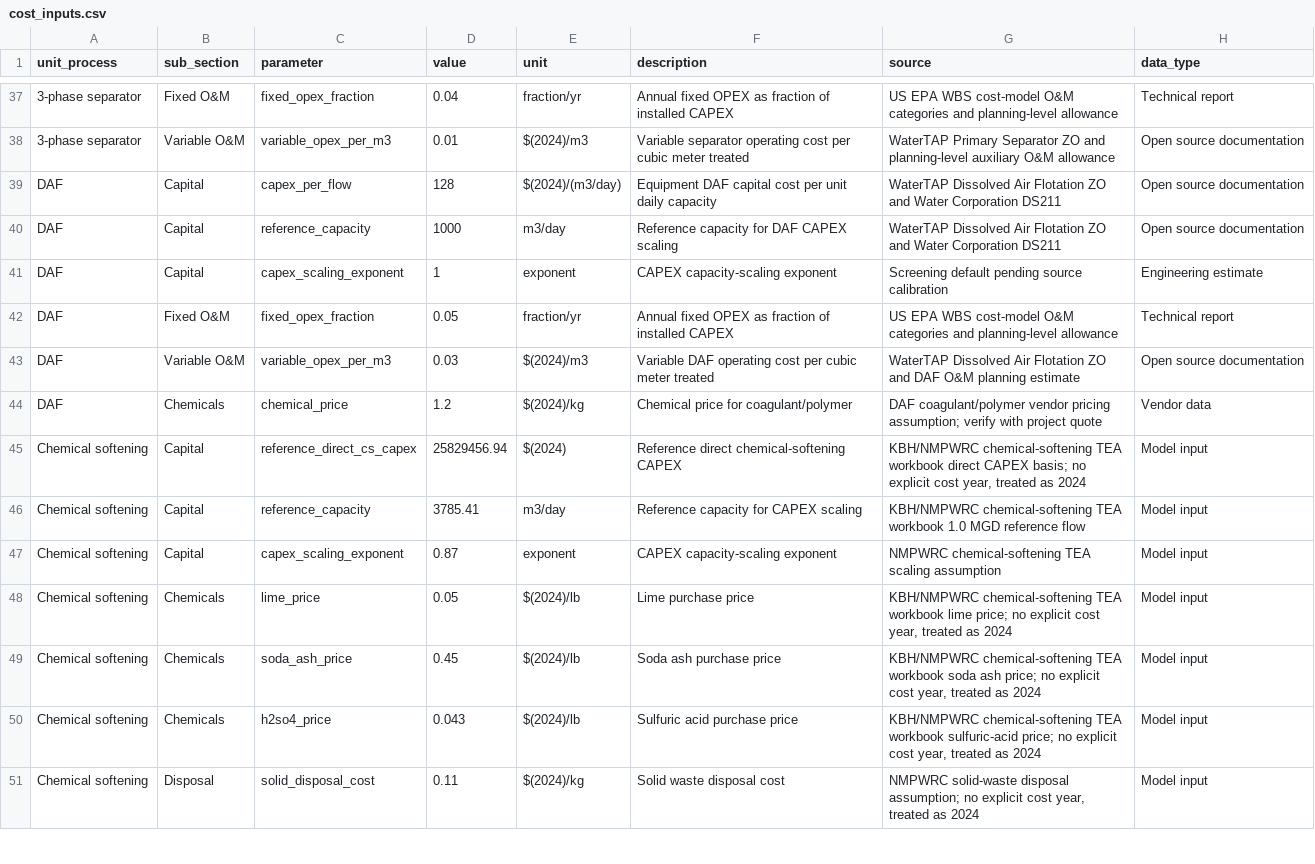
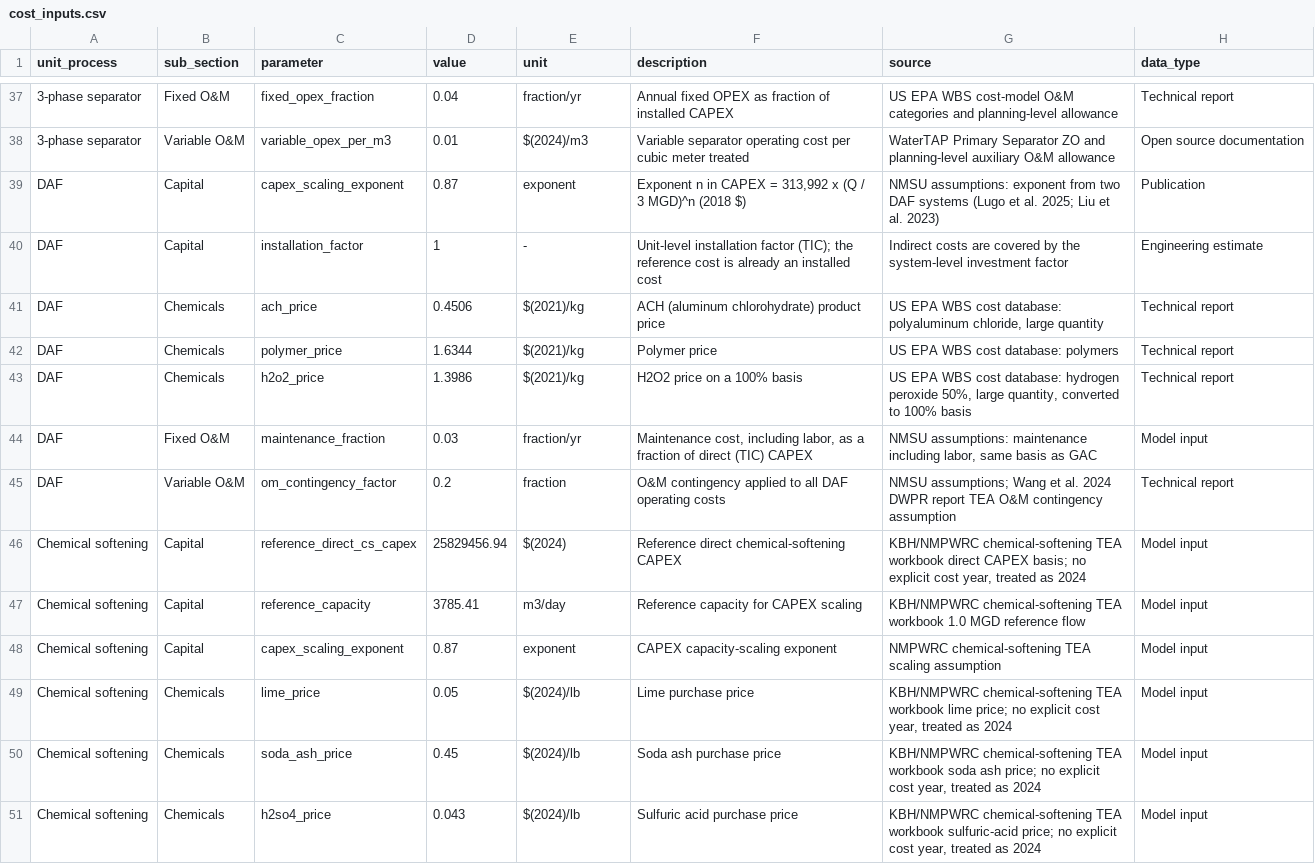
Before and after one commit to Zhuoran29/TT_TEA_GUI, a CSV file: data/input_tables/cost_inputs.csv, drawn as a sheet; only a part is shown, gaps mark what is left out; the shorter side is filled out with more unchanged rows; removed rows and columns are numbered as before the commit, all else as after; the diff covers the shown part only; the diff names each change by its address in the sheet, - before the commit and + after, or states it on an @@ line.

```diff
--- a/data/input_tables/cost_inputs.csv
+++ b/data/input_tables/cost_inputs.csv
-row 39: DAF | Capital | capex_per_flow | 128 | $(2024)/(m3/day) | Equipment DAF capital cost per unit daily capacity | WaterTAP Dissolved Air Flotation ZO and Water Corporation DS211 | Open source documentation
-C39 (parameter): reference_capacity
+C39 (parameter): capex_scaling_exponent
-D39 (value): 1000
+D39 (value): 0.87
-E39 (unit): m3/day
+E39 (unit): exponent
-F39 (description): Reference capacity for DAF CAPEX scaling
+F39 (description): Exponent n in CAPEX = 313,992 x (Q / 3 MGD)^n (2018 $)
-G39 (source): WaterTAP Dissolved Air Flotation ZO and Water Corporation DS211
+G39 (source): NMSU assumptions: exponent from two DAF systems (Lugo et al. 2025; Liu et al. 2023)
-H39 (data_type): Open source documentation
+H39 (data_type): Publication
-C40 (parameter): capex_scaling_exponent
+C40 (parameter): installation_factor
-E40 (unit): exponent
+E40 (unit): -
-F40 (description): CAPEX capacity-scaling exponent
+F40 (description): Unit-level installation factor (TIC); the reference cost is already an installed cost
-G40 (source): Screening default pending source calibration
+G40 (source): Indirect costs are covered by the system-level investment factor
+row 41: DAF | Chemicals | ach_price | 0.4506 | $(2021)/kg | ACH (aluminum chlorohydrate) product price | US EPA WBS cost database: polyaluminum chloride, large quantity | Technical report
+row 42: DAF | Chemicals | polymer_price | 1.6344 | $(2021)/kg | Polymer price | US EPA WBS cost database: polymers | Technical report
+row 43: DAF | Chemicals | h2o2_price | 1.3986 | $(2021)/kg | H2O2 price on a 100% basis | US EPA WBS cost database: hydrogen peroxide 50%, large quantity, converted to 100% basis | Technical report
-C44 (parameter): fixed_opex_fraction
+C44 (parameter): maintenance_fraction
-D44 (value): 0.05
+D44 (value): 0.03
-F44 (description): Annual fixed OPEX as fraction of installed CAPEX
+F44 (description): Maintenance cost, including labor, as a fraction of direct (TIC) CAPEX
-G44 (source): US EPA WBS cost-model O&M categories and planning-level allowance
+G44 (source): NMSU assumptions: maintenance including labor, same basis as GAC
-H44 (data_type): Technical report
+H44 (data_type): Model input
-C45 (parameter): variable_opex_per_m3
+C45 (parameter): om_contingency_factor
-D45 (value): 0.03
+D45 (value): 0.2
-E45 (unit): $(2024)/m3
+E45 (unit): fraction
-F45 (description): Variable DAF operating cost per cubic meter treated
+F45 (description): O&M contingency applied to all DAF operating costs
-G45 (source): WaterTAP Dissolved Air Flotation ZO and DAF O&M planning estimate
+G45 (source): NMSU assumptions; Wang et al. 2024 DWPR report TEA O&M contingency assumption
-H45 (data_type): Open source documentation
+H45 (data_type): Technical report
-row 44: DAF | Chemicals | chemical_price | 1.2 | $(2024)/kg | Chemical price for coagulant/polymer | DAF coagulant/polymer vendor pricing assumption; verify with project quote | Vendor data
```
Also changed, not shown: 2 added rows, 4 removed rows and 34 edited cells elsewhere in this file, data/input_tables/technical_inputs.csv, 20 other files.
